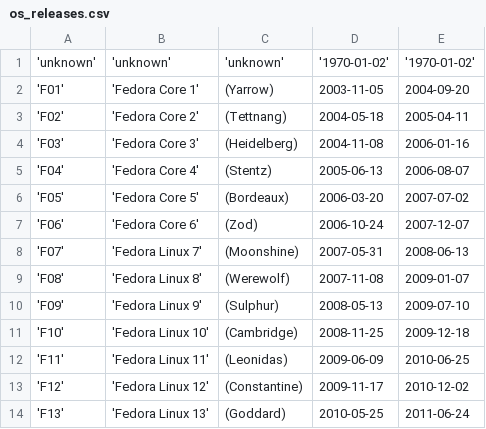
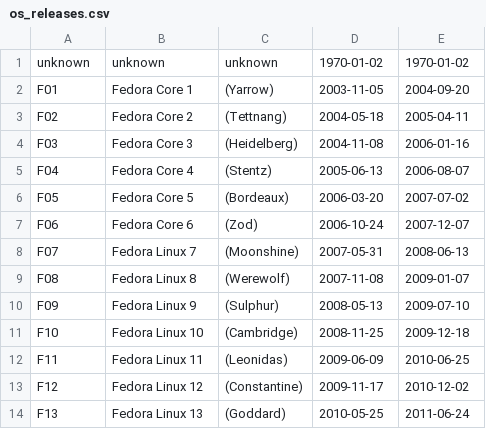
Before and after one commit to smooge/GreatBackyardComputerCount, a CSV file: initial_data/os_releases.csv, drawn as a sheet; only a part is shown; the diff covers the shown part only.

```diff
--- a/initial_data/os_releases.csv
+++ b/initial_data/os_releases.csv
@@ -1,14 +1,14 @@
-'unknown','unknown','unknown','1970-01-02','1970-01-02'
-'F01','Fedora Core 1',"(Yarrow)","2003-11-05","2004-09-20"
-'F02','Fedora Core 2',"(Tettnang)","2004-05-18","2005-04-11"
-'F03','Fedora Core 3',"(Heidelberg)","2004-11-08","2006-01-16"
-'F04','Fedora Core 4',"(Stentz)","2005-06-13","2006-08-07"
-'F05','Fedora Core 5',"(Bordeaux)","2006-03-20","2007-07-02"
-'F06','Fedora Core 6',"(Zod)","2006-10-24","2007-12-07"
-'F07','Fedora Linux 7',"(Moonshine)","2007-05-31","2008-06-13"
-'F08','Fedora Linux 8',"(Werewolf)","2007-11-08","2009-01-07"
-'F09','Fedora Linux 9',"(Sulphur)","2008-05-13","2009-07-10"
-'F10','Fedora Linux 10',"(Cambridge)","2008-11-25","2009-12-18"
-'F11','Fedora Linux 11',"(Leonidas)","2009-06-09","2010-06-25"
-'F12','Fedora Linux 12',"(Constantine)","2009-11-17","2010-12-02"
-'F13','Fedora Linux 13',"(Goddard)","2010-05-25","2011-06-24"
+"unknown","unknown","unknown","1970-01-02","1970-01-02"
+"F01","Fedora Core 1","(Yarrow)","2003-11-05","2004-09-20"
+"F02","Fedora Core 2","(Tettnang)","2004-05-18","2005-04-11"
+"F03","Fedora Core 3","(Heidelberg)","2004-11-08","2006-01-16"
+"F04","Fedora Core 4","(Stentz)","2005-06-13","2006-08-07"
+"F05","Fedora Core 5","(Bordeaux)","2006-03-20","2007-07-02"
+"F06","Fedora Core 6","(Zod)","2006-10-24","2007-12-07"
+"F07","Fedora Linux 7","(Moonshine)","2007-05-31","2008-06-13"
+"F08","Fedora Linux 8","(Werewolf)","2007-11-08","2009-01-07"
+"F09","Fedora Linux 9","(Sulphur)","2008-05-13","2009-07-10"
+"F10","Fedora Linux 10","(Cambridge)","2008-11-25","2009-12-18"
+"F11","Fedora Linux 11","(Leonidas)","2009-06-09","2010-06-25"
+"F12","Fedora Linux 12","(Constantine)","2009-11-17","2010-12-02"
+"F13","Fedora Linux 13","(Goddard)","2010-05-25","2011-06-24"
```
Also changed, not shown: 72 edited cells elsewhere in this file, initial_data/architectures.csv, initial_data/countries.csv, 19 other files.
